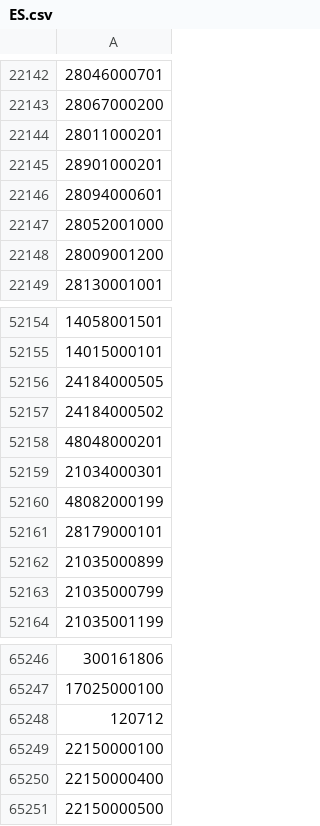
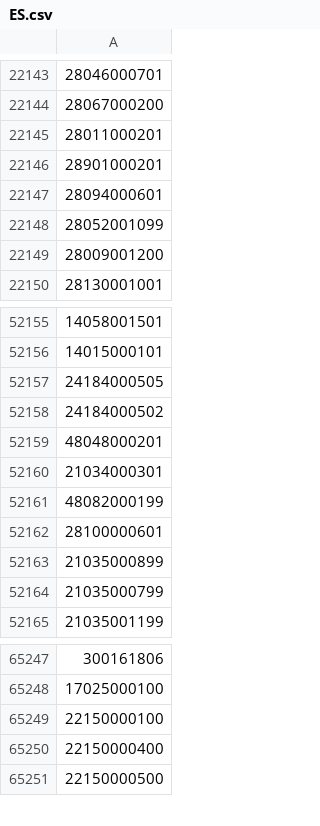
Before and after one commit to OSM-es/validador-ine, a CSV file: ES.csv, drawn as a sheet; only a part is shown, gaps mark what is left out; removed rows and columns are numbered as before the commit, all else as after; the diff covers the shown part only; the diff names each change by its address in the sheet, - before the commit and + after, or states it on an @@ line.

```diff
--- a/ES.csv
+++ b/ES.csv
-A22148: 28052001000
+A22148: 28052001099
-A52162: 28179000101
+A52162: 28100000601
-row 65248: 120712
```
Also changed, not shown: 6 added rows, 5 removed rows and 2 edited cells elsewhere in this file.
